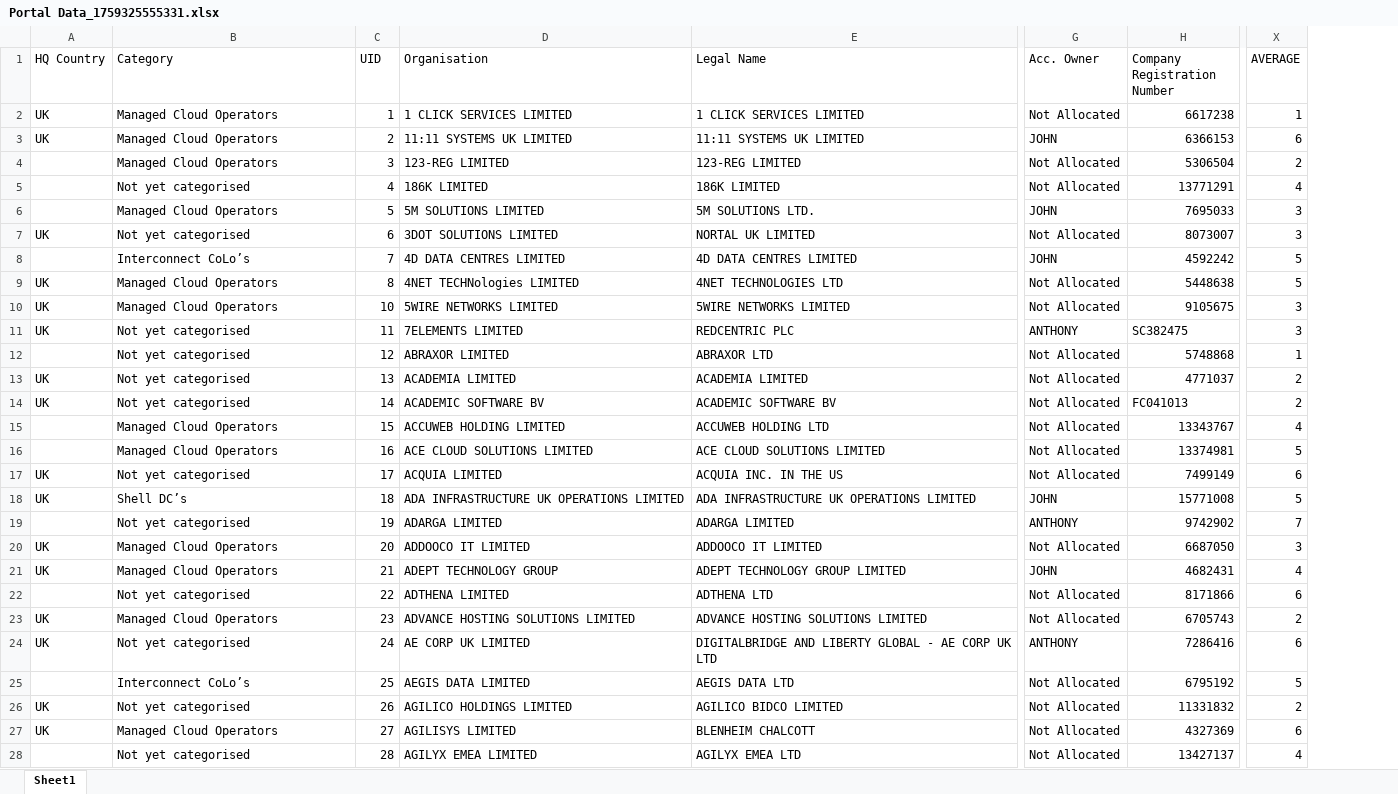
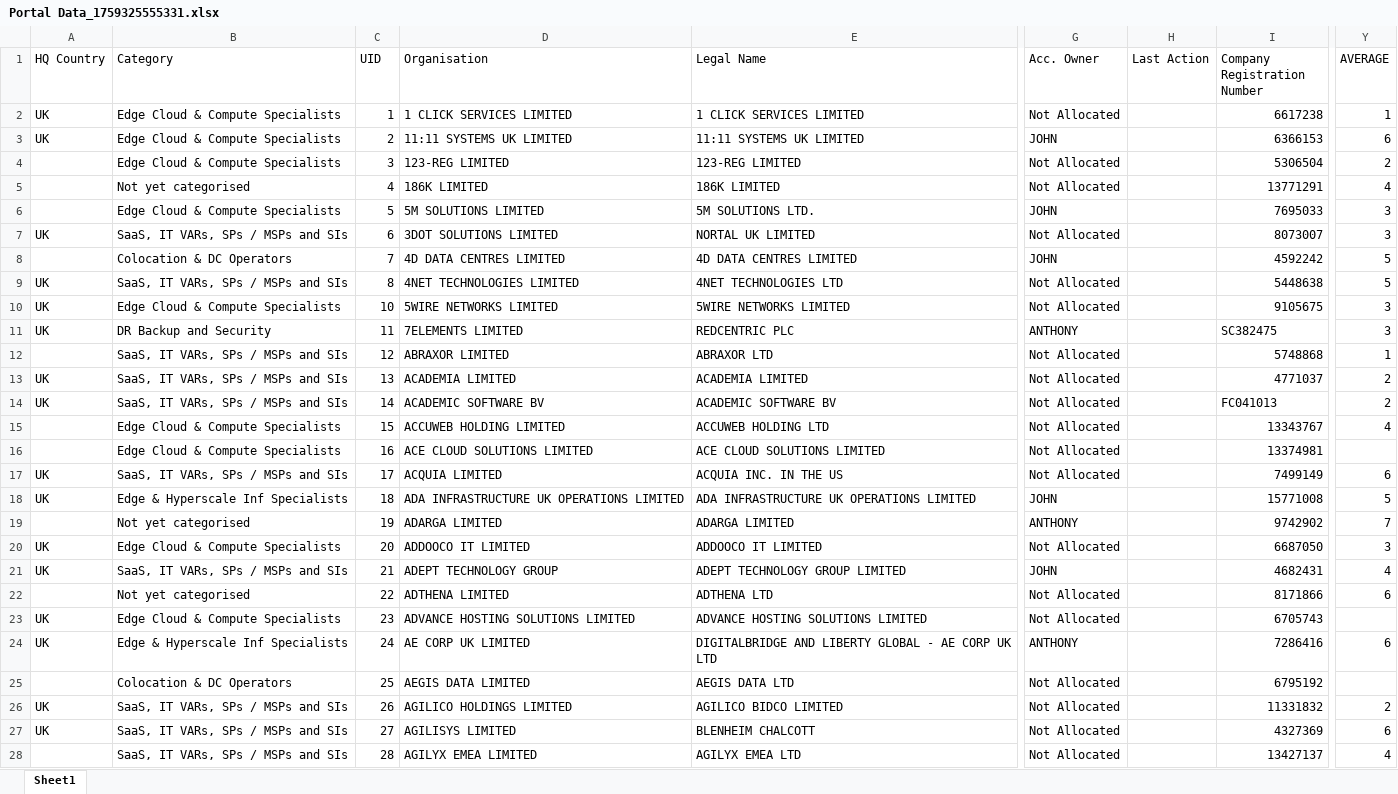
Before and after one commit to jcmariani1199-dot/AIDCPortalv2, an Excel workbook: attached_assets/Portal Data_1759325555331.xlsx, sheet Sheet1, drawn as a sheet; only a part is shown, gaps mark what is left out; values as stored, in another font and other column widths than the file's, no cell formats; conditional formats not drawn; addresses are those after the commit; the diff covers the shown part only; the diff names each change by its address in the sheet, - before the commit and + after, or states it on an @@ line.

```diff
--- a/attached_assets/Portal Data_1759325555331.xlsx (sheet Sheet1)
+++ b/attached_assets/Portal Data_1759325555331.xlsx (sheet Sheet1)
+column H (Last Action), empty
-B2:B4 (Category): Managed Cloud Operators
+B2:B4 (Category): Edge Cloud & Compute Specialists
-B6 (Category): Managed Cloud Operators
+B6 (Category): Edge Cloud & Compute Specialists
-B7 (Category): Not yet categorised
+B7 (Category): SaaS, IT VARs, SPs / MSPs and SIs
-B8 (Category): Interconnect CoLo’s
+B8 (Category): Colocation & DC Operators
-B9 (Category): Managed Cloud Operators
+B9 (Category): SaaS, IT VARs, SPs / MSPs and SIs
-D9 (Organisation): 4NET TECHNologies LIMITED
+D9 (Organisation): 4NET TECHNOLOGIES LIMITED
-B10 (Category): Managed Cloud Operators
+B10 (Category): Edge Cloud & Compute Specialists
-B11 (Category): Not yet categorised
+B11 (Category): DR Backup and Security
-B12:B14 (Category): Not yet categorised
+B12:B14 (Category): SaaS, IT VARs, SPs / MSPs and SIs
-B15:B16 (Category): Managed Cloud Operators
+B15:B16 (Category): Edge Cloud & Compute Specialists
-Y16 (AVERAGE): 5
+Y16 (AVERAGE): (empty)
-B17 (Category): Not yet categorised
+B17 (Category): SaaS, IT VARs, SPs / MSPs and SIs
-B18 (Category): Shell DC’s
+B18 (Category): Edge & Hyperscale Inf Specialists
-B20 (Category): Managed Cloud Operators
+B20 (Category): Edge Cloud & Compute Specialists
-B21 (Category): Managed Cloud Operators
+B21 (Category): SaaS, IT VARs, SPs / MSPs and SIs
-B23 (Category): Managed Cloud Operators
+B23 (Category): Edge Cloud & Compute Specialists
-Y23 (AVERAGE): 2
+Y23 (AVERAGE): (empty)
-B24 (Category): Not yet categorised
+B24 (Category): Edge & Hyperscale Inf Specialists
-B25 (Category): Interconnect CoLo’s
+B25 (Category): Colocation & DC Operators
-Y25 (AVERAGE): 5
+Y25 (AVERAGE): (empty)
-B26 (Category): Not yet categorised
+B26 (Category): SaaS, IT VARs, SPs / MSPs and SIs
-B27 (Category): Managed Cloud Operators
+B27 (Category): SaaS, IT VARs, SPs / MSPs and SIs
-B28 (Category): Not yet categorised
+B28 (Category): SaaS, IT VARs, SPs / MSPs and SIs
```
Also changed, not shown: 649 edited cells elsewhere in this sheet, cell formats, formulas that keep their value, 3 other files.
